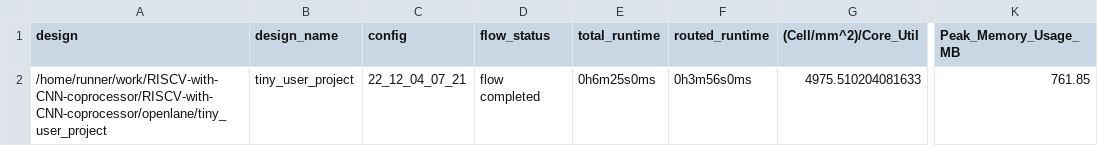
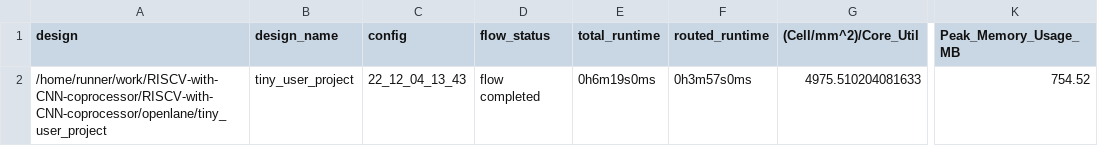
Before and after one commit to AsmaMohsin1507/RISCV-with-CNN-coprocessor, a CSV file: signoff/tiny_user_project/metrics.csv, drawn as a sheet; only a part is shown, gaps mark what is left out; the diff names each change by its address in the sheet, - before the commit and + after, or states it on an @@ line.

```diff
--- a/signoff/tiny_user_project/metrics.csv
+++ b/signoff/tiny_user_project/metrics.csv
-C2 (config): 22_12_04_07_21
+C2 (config): 22_12_04_13_43
-E2 (total_runtime): 0h6m25s0ms
+E2 (total_runtime): 0h6m19s0ms
-F2 (routed_runtime): 0h3m56s0ms
+F2 (routed_runtime): 0h3m57s0ms
-K2 (Peak_Memory_Usage_MB): 761.85
+K2 (Peak_Memory_Usage_MB): 754.52
```
Also changed, not shown: signoff/user_project_wrapper/metrics.csv, 13 other files.
